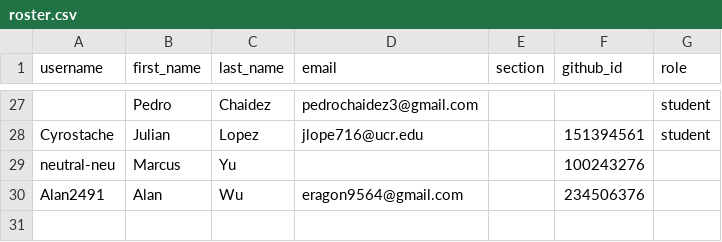
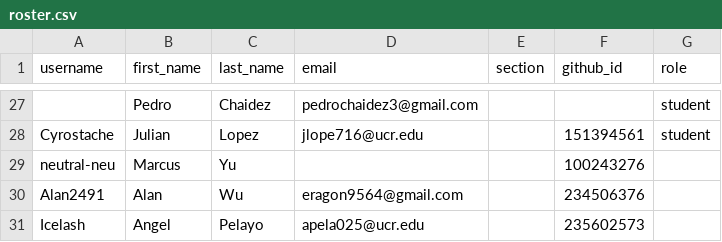
Before and after one commit to UCR-CS152/classroom50, a CSV file: cs152/roster.csv, drawn as a sheet; only a part is shown, gaps mark what is left out.

Commit message:
[Classroom 50] Add student: cs152/Icelash

```diff
--- a/cs152/roster.csv
+++ b/cs152/roster.csv
@@ -30 +30,2 @@ neutral-neu,Marcus,Yu,,,100243276,
 Alan2491,Alan,Wu,eragon9564@gmail.com,,234506376,
+Icelash,Angel,Pelayo,apela025@ucr.edu,,235602573,
```
